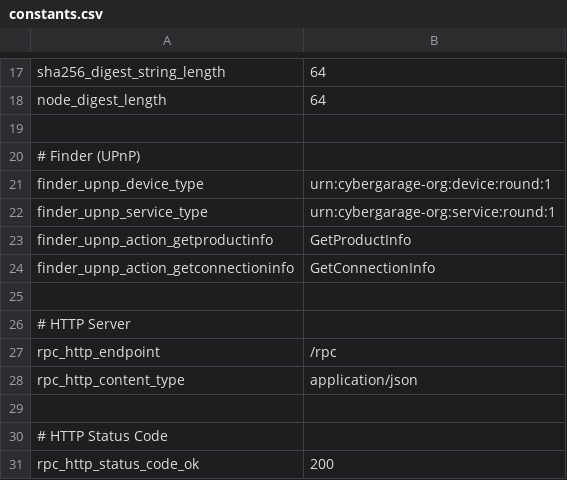
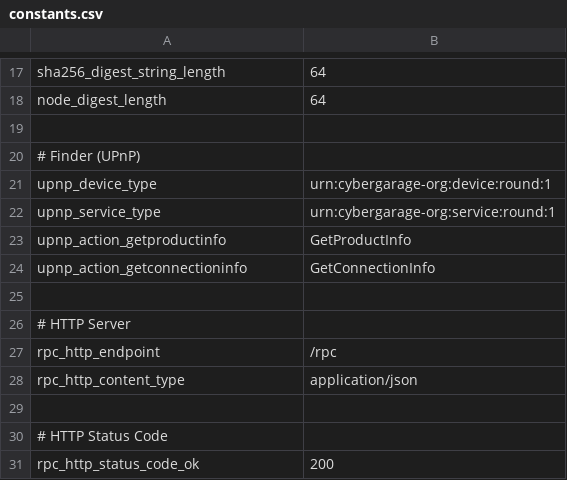
Before and after one commit to cybergarage/round, a CSV file: const/constants.csv, drawn as a sheet; only a part is shown, gaps mark what is left out.

Commit message:
* Added impl/upnp_server*.

```diff
--- a/const/constants.csv
+++ b/const/constants.csv
@@ -20,6 +20,6 @@ node_digest_length,64
 # Finder (UPnP)
-finder_upnp_device_type,"urn:cybergarage-org:device:round:1"
-finder_upnp_service_type,"urn:cybergarage-org:service:round:1"
-finder_upnp_action_getproductinfo,"GetProductInfo"
-finder_upnp_action_getconnectioninfo,"GetConnectionInfo"
+upnp_device_type,"urn:cybergarage-org:device:round:1"
+upnp_service_type,"urn:cybergarage-org:service:round:1"
+upnp_action_getproductinfo,"GetProductInfo"
+upnp_action_getconnectioninfo,"GetConnectionInfo"
 
```
Also changed, not shown: 14 other files.
